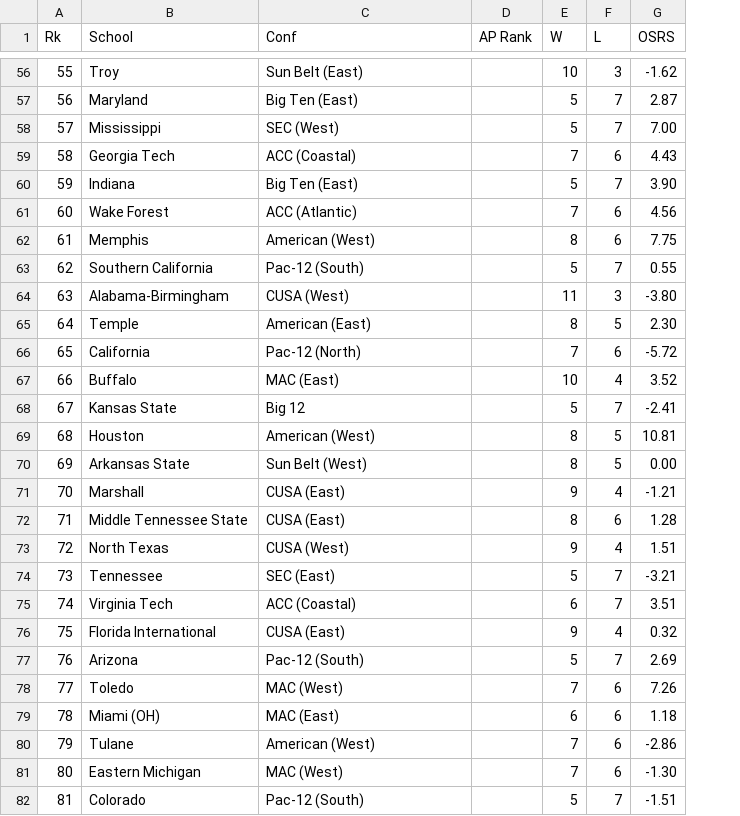
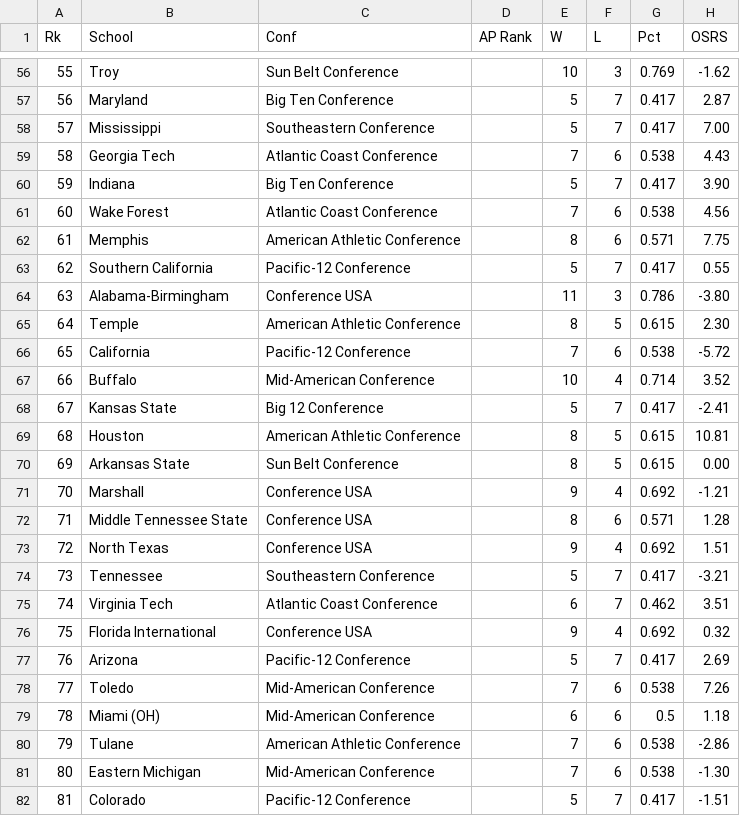
Before and after one commit to rguzmanl/SI507_Final_Project, a CSV file: overall_ranks.csv, drawn as a sheet; only a part is shown, gaps mark what is left out; the diff covers the shown part only; the diff names each change by its address in the sheet, - before the commit and + after, or states it on an @@ line.

```diff
--- a/overall_ranks.csv
+++ b/overall_ranks.csv
+column G (Pct), rows 56-82: 0.769 | 0.417 | 0.417 | 0.538 | 0.417 | 0.538 | 0.571 | 0.417 | 0.786 | 0.615 | 0.538 | 0.714 | 0.417 | 0.615 | 0.615 | 0.692 | 0.571 | 0.692 | 0.417 | 0.462 | 0.692 | 0.417 | 0.538 | 0.5 | 0.538 | 0.538 | 0.417
-C56 (Conf): Sun Belt (East)
+C56 (Conf): Sun Belt Conference
-C57 (Conf): Big Ten (East)
+C57 (Conf): Big Ten Conference
-C58 (Conf): SEC (West)
+C58 (Conf): Southeastern Conference
-C59 (Conf): ACC (Coastal)
+C59 (Conf): Atlantic Coast Conference
-C60 (Conf): Big Ten (East)
+C60 (Conf): Big Ten Conference
-C61 (Conf): ACC (Atlantic)
+C61 (Conf): Atlantic Coast Conference
-C62 (Conf): American (West)
+C62 (Conf): American Athletic Conference
-C63 (Conf): Pac-12 (South)
+C63 (Conf): Pacific-12 Conference
-C64 (Conf): CUSA (West)
+C64 (Conf): Conference USA
-C65 (Conf): American (East)
+C65 (Conf): American Athletic Conference
-C66 (Conf): Pac-12 (North)
+C66 (Conf): Pacific-12 Conference
-C67 (Conf): MAC (East)
+C67 (Conf): Mid-American Conference
-C68 (Conf): Big 12
+C68 (Conf): Big 12 Conference
-C69 (Conf): American (West)
+C69 (Conf): American Athletic Conference
-C70 (Conf): Sun Belt (West)
+C70 (Conf): Sun Belt Conference
-C71:C72 (Conf): CUSA (East)
+C71:C72 (Conf): Conference USA
-C73 (Conf): CUSA (West)
+C73 (Conf): Conference USA
-C74 (Conf): SEC (East)
+C74 (Conf): Southeastern Conference
-C75 (Conf): ACC (Coastal)
+C75 (Conf): Atlantic Coast Conference
-C76 (Conf): CUSA (East)
+C76 (Conf): Conference USA
-C77 (Conf): Pac-12 (South)
+C77 (Conf): Pacific-12 Conference
-C78 (Conf): MAC (West)
+C78 (Conf): Mid-American Conference
-C79 (Conf): MAC (East)
+C79 (Conf): Mid-American Conference
-C80 (Conf): American (West)
+C80 (Conf): American Athletic Conference
-C81 (Conf): MAC (West)
+C81 (Conf): Mid-American Conference
-C82 (Conf): Pac-12 (South)
+C82 (Conf): Pacific-12 Conference
```
Also changed, not shown: 103 edited cells elsewhere in this file, all_teams.csv, 14 other files.
